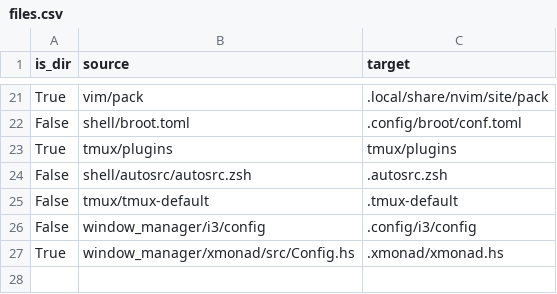
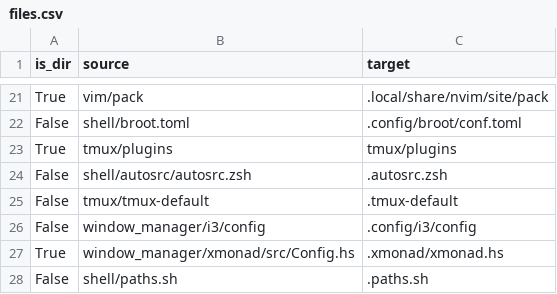
Before and after one commit to JRasmusBm/dotfiles, a CSV file: files.csv, drawn as a sheet; only a part is shown, gaps mark what is left out; the diff names each change by its address in the sheet, - before the commit and + after, or states it on an @@ line.

Commit message:
Break paths into their own file
**Why** is the change needed?

I'm not entirely sure when to source them, but I'm starting to feel it's
nice with a single source of truth for paths.

```diff
--- a/files.csv
+++ b/files.csv
+row 28: False | shell/paths.sh | .paths.sh
```
Also changed, not shown: 3 other files.
